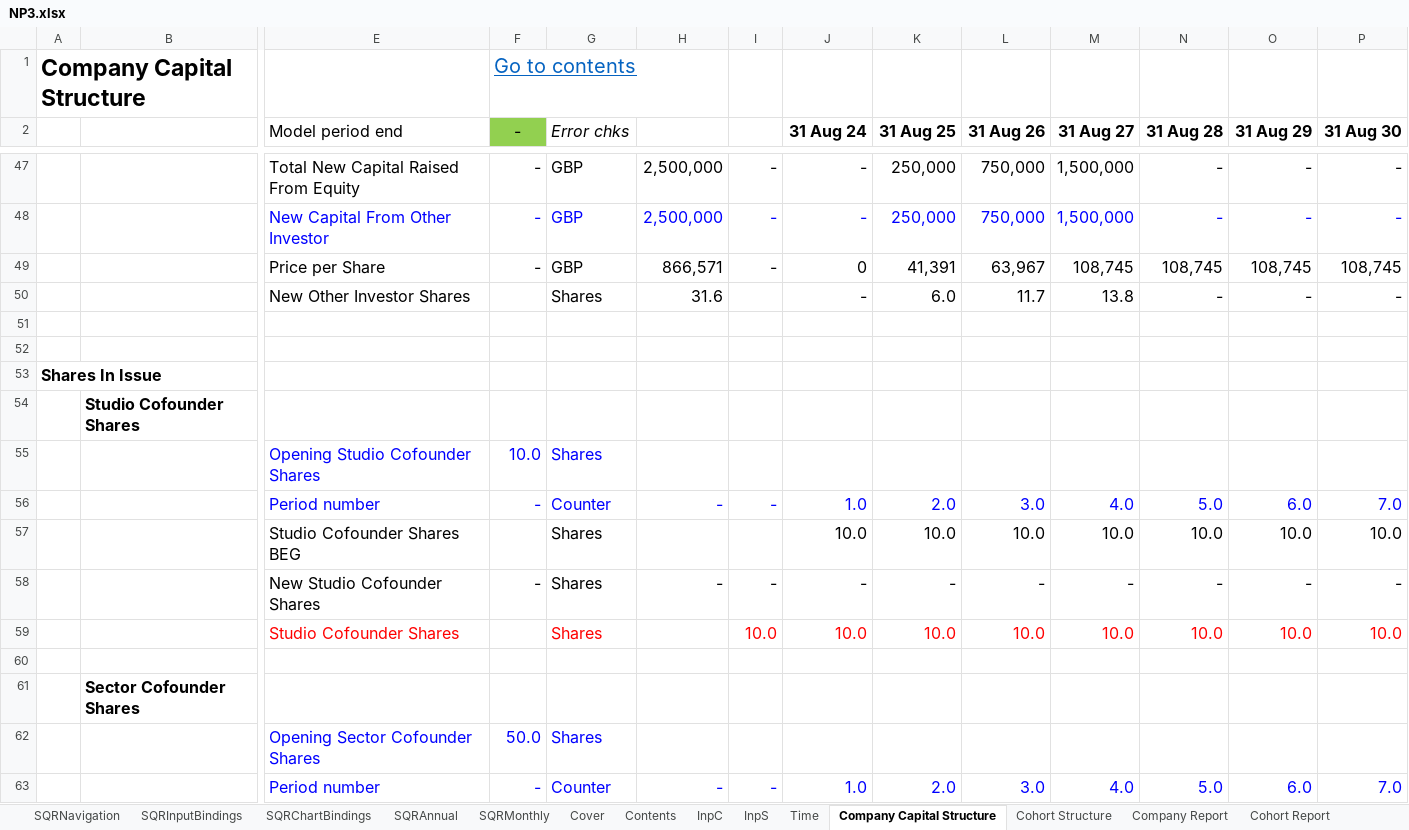
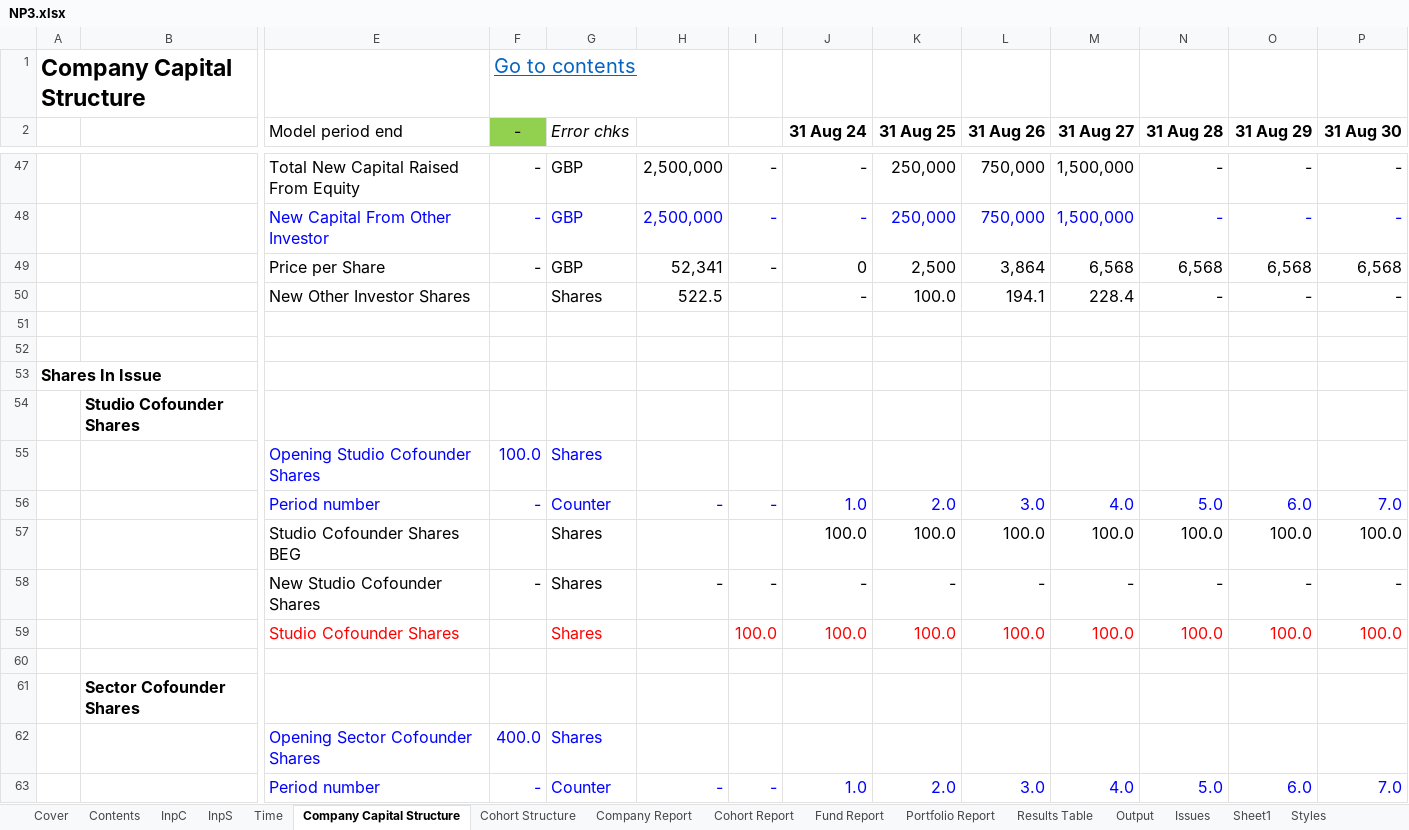
Before and after one commit to AndyDavo/Financial-Models, an Excel workbook: NP3/NP3.xlsx, sheet Company Capital Structure, drawn as a sheet; only a part is shown, gaps mark what is left out; values as stored, in another font and other column widths than the file's, no borders; conditional formats not drawn; removed rows and columns are numbered as before the commit, all else as after; rows hold the shown columns only; the diff covers the shown part only; the diff names each change by its address in the sheet, - before the commit and + after, or states it on an @@ line.

```diff
--- a/NP3/NP3.xlsx (sheet Company Capital Structure)
+++ b/NP3/NP3.xlsx (sheet Company Capital Structure)
-sheet tab: SQRNavigation
-sheet tab: SQRInputBindings
-sheet tab: SQRChartBindings
-sheet tab: SQRAnnual
-sheet tab: SQRMonthly
-row 49:  |  | Price per Share | - | GBP | 866,571 | - | 0 | 41,391 | 63,967 | 108,745 | 108,745 | 108,745 | 108,745
+row 49:  |  | Price per Share | - | GBP | 52,341 | - | 0 | 2,500 | 3,864 | 6,568 | 6,568 | 6,568 | 6,568
-H50: 31.6
+H50: 522.5
-K50 (31 Aug 25): 6.0
+K50 (31 Aug 25): 100.0
-L50 (31 Aug 26): 11.7
+L50 (31 Aug 26): 194.1
-M50 (31 Aug 27): 13.8
+M50 (31 Aug 27): 228.4
-F55 (-): 10.0
+F55 (-): 100.0
-row 57:  |  | Studio Cofounder Shares BEG |  | Shares |  |  | 10.0 | 10.0 | 10.0 | 10.0 | 10.0 | 10.0 | 10.0
+row 57:  |  | Studio Cofounder Shares BEG |  | Shares |  |  | 100.0 | 100.0 | 100.0 | 100.0 | 100.0 | 100.0 | 100.0
-row 59:  |  | Studio Cofounder Shares |  | Shares |  | 10.0 | 10.0 | 10.0 | 10.0 | 10.0 | 10.0 | 10.0 | 10.0
+row 59:  |  | Studio Cofounder Shares |  | Shares |  | 100.0 | 100.0 | 100.0 | 100.0 | 100.0 | 100.0 | 100.0 | 100.0
-F62 (-): 50.0
+F62 (-): 400.0
```
Also changed, not shown: 39 added rows, 39 removed rows and 5 edited cells elsewhere in this sheet, sheet Company Report, sheet Cohort Structure, sheet Cohort Report, sheet InpC, sheet Output, formulas that keep their value, 8 other files.
